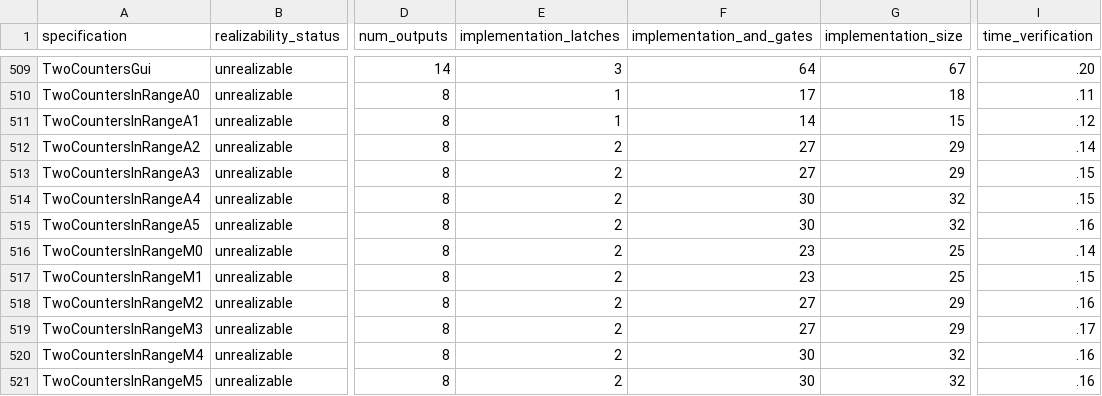
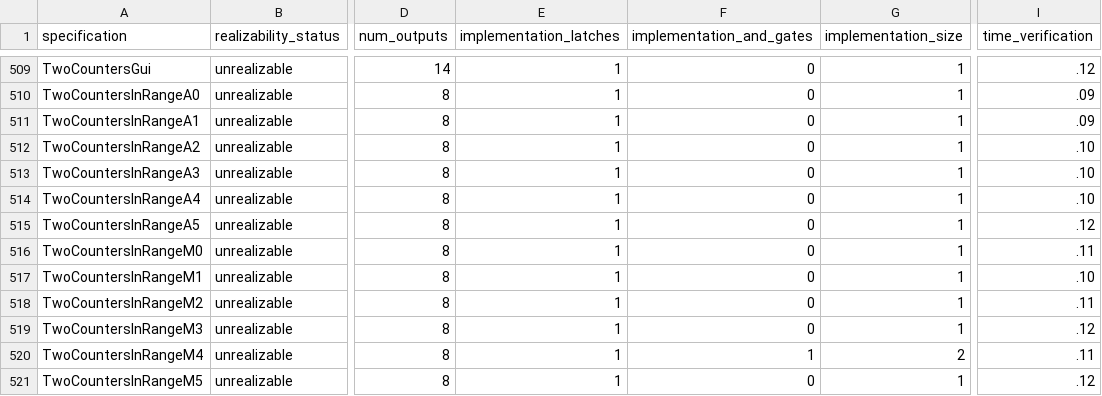
Before and after one commit to meyerphi/syntcomp-reference, a CSV file: results_verification.csv, drawn as a sheet; only a part is shown, gaps mark what is left out; the diff covers the shown part only; the diff names each change by its address in the sheet, - before the commit and + after, or states it on an @@ line.

Commit message:
Replace several implementations by smaller ones

```diff
--- a/results_verification.csv
+++ b/results_verification.csv
-E509 (implementation_latches): 3
+E509 (implementation_latches): 1
-F509 (implementation_and_gates): 64
+F509 (implementation_and_gates): 0
-G509 (implementation_size): 67
+G509 (implementation_size): 1
-I509 (time_verification): .20
+I509 (time_verification): .12
-F510 (implementation_and_gates): 17
+F510 (implementation_and_gates): 0
-G510 (implementation_size): 18
+G510 (implementation_size): 1
-I510 (time_verification): .11
+I510 (time_verification): .09
-F511 (implementation_and_gates): 14
+F511 (implementation_and_gates): 0
-G511 (implementation_size): 15
+G511 (implementation_size): 1
-I511 (time_verification): .12
+I511 (time_verification): .09
-E512:E521 (implementation_latches): 2
+E512:E521 (implementation_latches): 1
-F512:F513 (implementation_and_gates): 27
+F512:F513 (implementation_and_gates): 0
-G512:G513 (implementation_size): 29
+G512:G513 (implementation_size): 1
-I512 (time_verification): .14
+I512 (time_verification): .10
-I513:I514 (time_verification): .15
+I513:I514 (time_verification): .10
-F514:F515 (implementation_and_gates): 30
+F514:F515 (implementation_and_gates): 0
-G514:G515 (implementation_size): 32
+G514:G515 (implementation_size): 1
-I515 (time_verification): .16
+I515 (time_verification): .12
-F516:F517 (implementation_and_gates): 23
+F516:F517 (implementation_and_gates): 0
-G516:G517 (implementation_size): 25
+G516:G517 (implementation_size): 1
-I516 (time_verification): .14
+I516 (time_verification): .11
-I517 (time_verification): .15
+I517 (time_verification): .10
-F518:F519 (implementation_and_gates): 27
+F518:F519 (implementation_and_gates): 0
-G518:G519 (implementation_size): 29
+G518:G519 (implementation_size): 1
-I518 (time_verification): .16
+I518 (time_verification): .11
-I519 (time_verification): .17
+I519 (time_verification): .12
-F520 (implementation_and_gates): 30
+F520 (implementation_and_gates): 1
-G520 (implementation_size): 32
+G520 (implementation_size): 2
-I520 (time_verification): .16
+I520 (time_verification): .11
-F521 (implementation_and_gates): 30
+F521 (implementation_and_gates): 0
-G521 (implementation_size): 32
+G521 (implementation_size): 1
-I521 (time_verification): .16
+I521 (time_verification): .12
```
Also changed, not shown: 129 edited cells elsewhere in this file, 51 other files.
